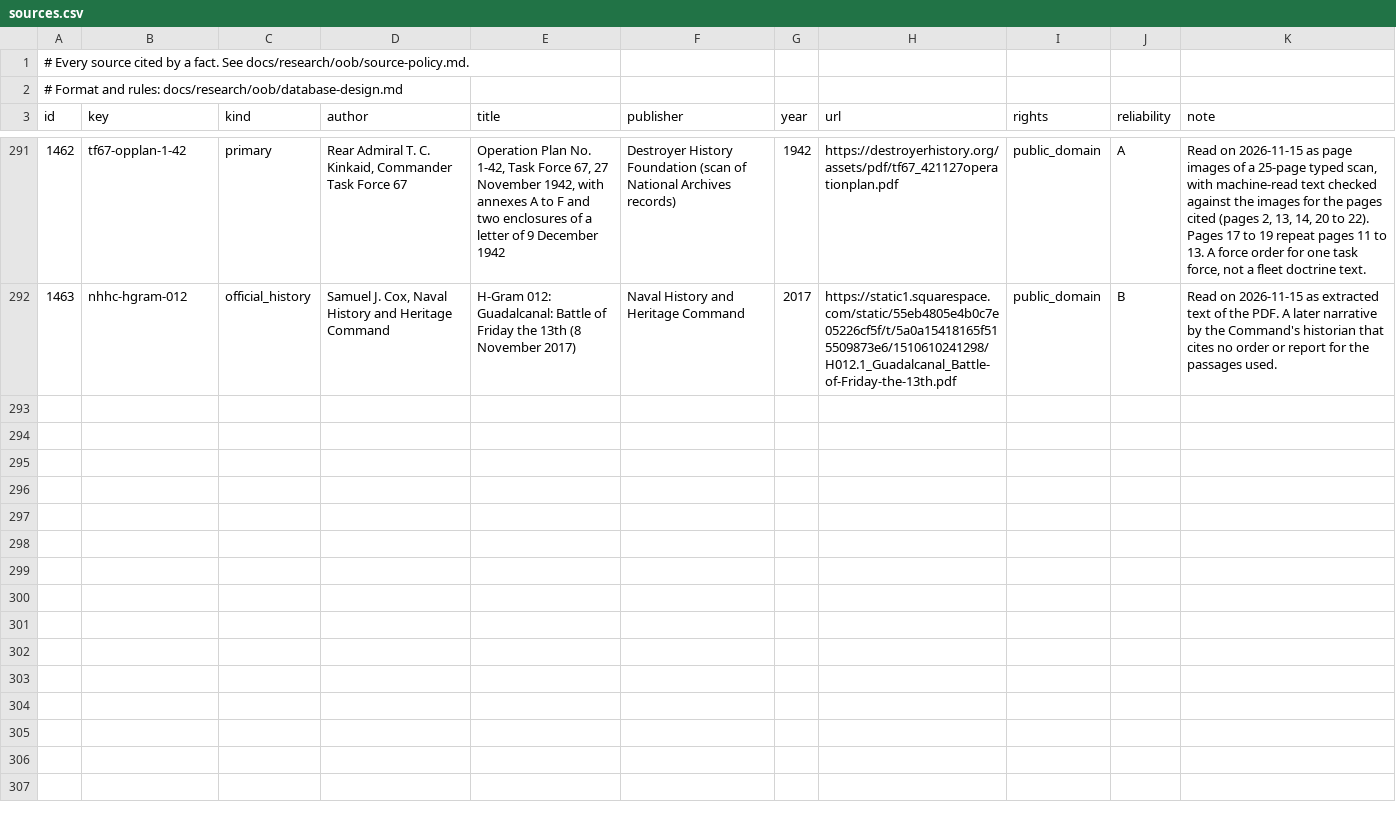
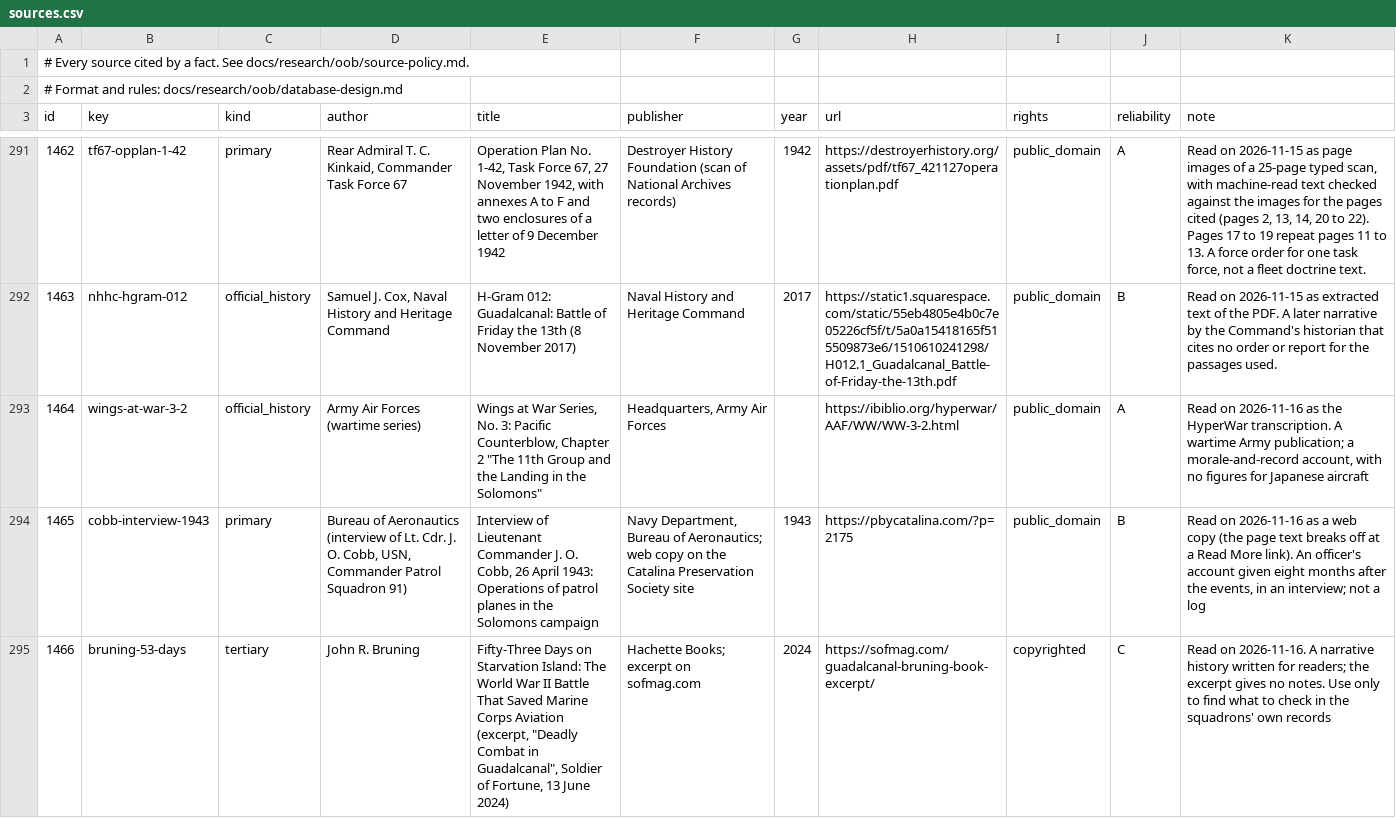
Before and after one commit to amitpeercoder/FlagPlot, a CSV file: data/oob/sources.csv, drawn as a sheet; only a part is shown, gaps mark what is left out; the diff covers the shown part only.

```diff
--- a/data/oob/sources.csv
+++ b/data/oob/sources.csv
@@ -292 +292,4 @@ id,key,kind,author,title,publisher,year,url,rights,reliability,note
 1463,nhhc-hgram-012,official_history,"Samuel J. Cox, Naval History and Heritage Command",H-Gram 012: Guadalcanal: Battle of Friday the 13th (8 November 2017),Naval History and Heritage Command,2017,https://static1.squarespace.com/static/55eb4805e4b0c7e05226cf5f/t/5a0a15418165f515509873e6/1510610241298/H012.1_Guadalcanal_Battle-of-Friday-the-13th.pdf,public_domain,B,Read on 2026-11-15 as extracted text of the PDF. A later narrative by the Command's historian that cites no order or report for the passages used.
+1464,wings-at-war-3-2,official_history,Army Air Forces (wartime series),"Wings at War Series, No. 3: Pacific Counterblow, Chapter 2 ""The 11th Group and the Landing in the Solomons""","Headquarters, Army Air Forces",,https://ibiblio.org/hyperwar/AAF/WW/WW-3-2.html,public_domain,A,"Read on 2026-11-16 as the HyperWar transcription. A wartime Army publication; a morale-and-record account, with no figures for Japanese aircraft"
+1465,cobb-interview-1943,primary,"Bureau of Aeronautics (interview of Lt. Cdr. J. O. Cobb, USN, Commander Patrol Squadron 91)","Interview of Lieutenant Commander J. O. Cobb, 26 April 1943: Operations of patrol planes in the Solomons campaign","Navy Department, Bureau of Aeronautics; web copy on the Catalina Preservation Society site",1943,https://pbycatalina.com/?p=2175,public_domain,B,"Read on 2026-11-16 as a web copy (the page text breaks off at a Read More link). An officer's account given eight months after the events, in an interview; not a log"
+1466,bruning-53-days,tertiary,John R. Bruning,"Fifty-Three Days on Starvation Island: The World War II Battle That Saved Marine Corps Aviation (excerpt, ""Deadly Combat in Guadalcanal"", Soldier of Fortune, 13 June 2024)",Hachette Books; excerpt on sofmag.com,2024,https://sofmag.com/guadalcanal-bruning-book-excerpt/,copyrighted,C,Read on 2026-11-16. A narrative history written for readers; the excerpt gives no notes. Use only to find what to check in the squadrons' own records
```
Also changed, not shown: 2 added rows elsewhere in this file, data/oob/engagements.csv, data/oob/gaps.csv, 3 other files.
